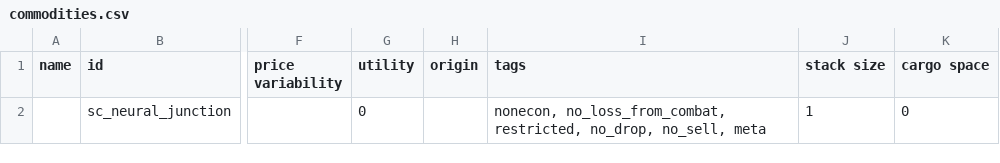
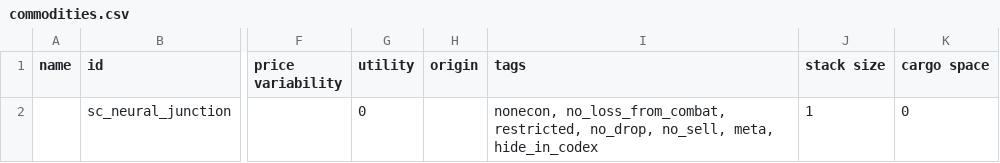
Before and after one commit to Lukas22041/SecondInCommand, a CSV file: data/campaign/commodities.csv, drawn as a sheet; only a part is shown, gaps mark what is left out; the diff names each change by its address in the sheet, - before the commit and + after, or states it on an @@ line.

```diff
--- a/data/campaign/commodities.csv
+++ b/data/campaign/commodities.csv
-I2 (tags): …no_drop, no_sell, meta
+I2 (tags): …no_drop, no_sell, meta, hide_in_codex
```
Also changed, not shown: 7 other files.
